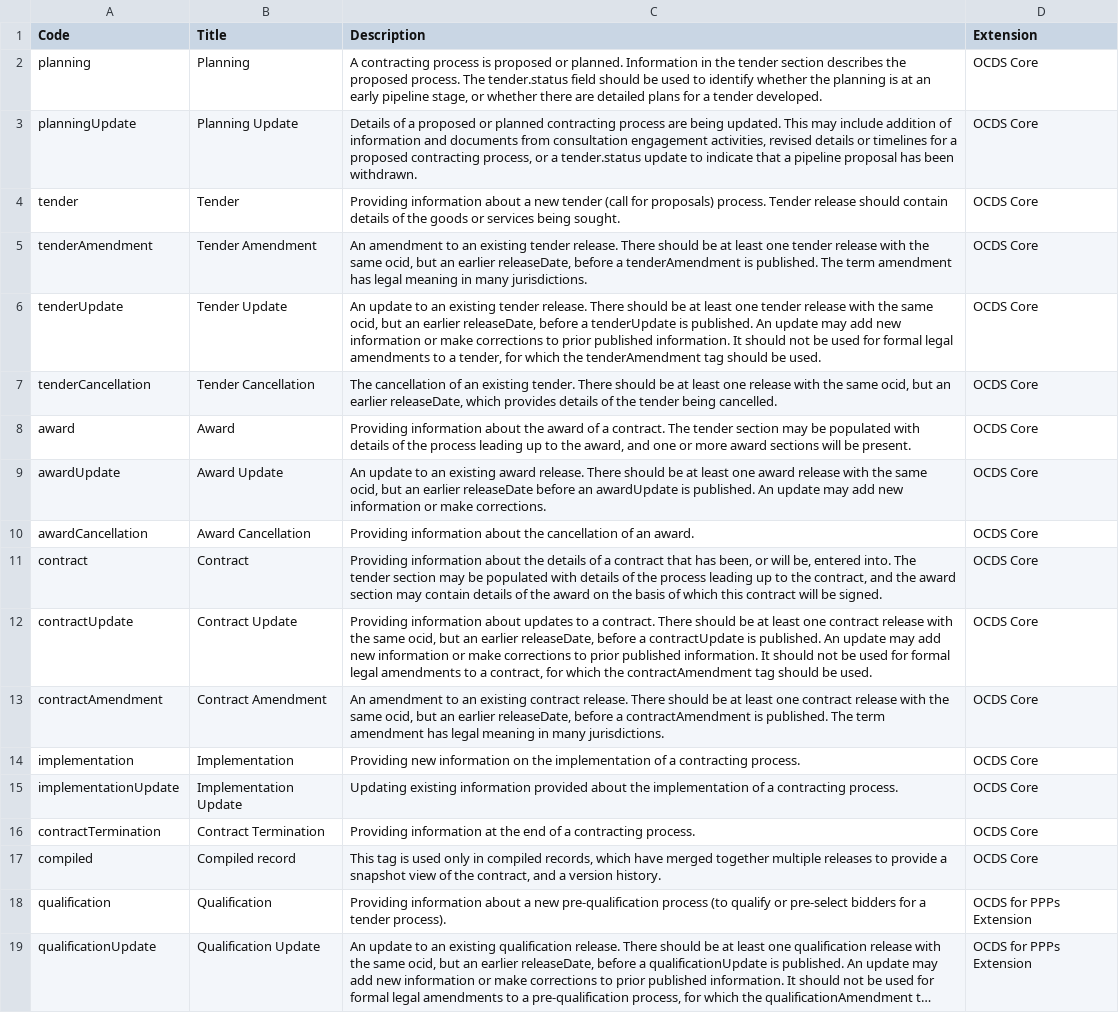
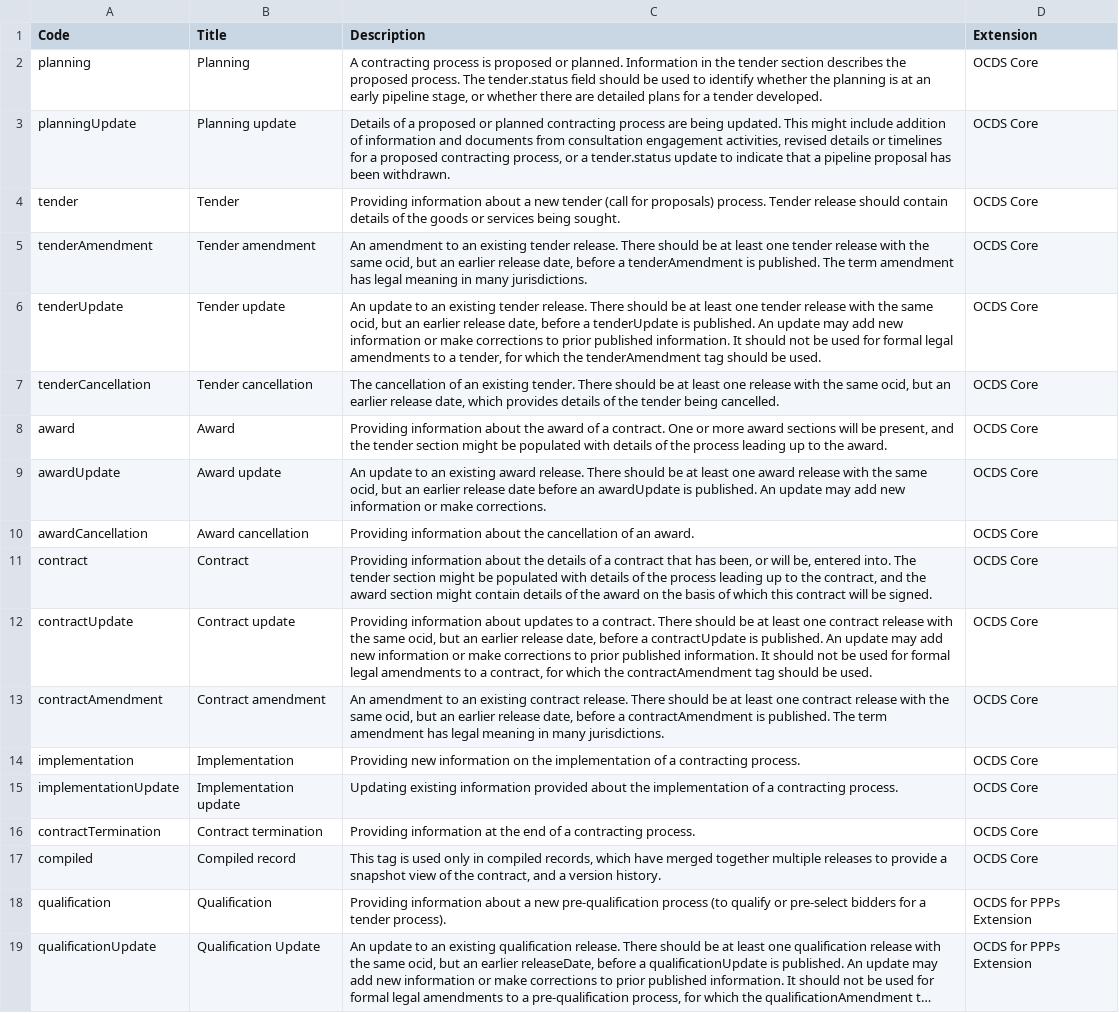
Before and after one commit to open-contracting-extensions/public-private-partnerships, a CSV file: schema/patched/codelists/releaseTag.csv, drawn as a sheet; only a part is shown; long unchanged cells end in …; the diff names each change by its address in the sheet, - before the commit and + after, or states it on an @@ line.

```diff
--- a/schema/patched/codelists/releaseTag.csv
+++ b/schema/patched/codelists/releaseTag.csv
-B3 (Title): Planning Update
+B3 (Title): Planning update
-C3 (Description): …updated. This may include addition…
+C3 (Description): …updated. This might include addition…
-B5 (Title): Tender Amendment
+B5 (Title): Tender amendment
-C5 (Description): …an earlier releaseDate, before a…
+C5 (Description): …an earlier release date, before a…
-B6 (Title): Tender Update
+B6 (Title): Tender update
-C6 (Description): …an earlier releaseDate, before a…
+C6 (Description): …an earlier release date, before a…
-B7 (Title): Tender Cancellation
+B7 (Title): Tender cancellation
-C7 (Description): …an earlier releaseDate, which provides…
+C7 (Description): …an earlier release date, which provides…
-C8 (Description): …a contract. The tender section may be populated with details of the process leading up to the award, and one or more award sections will be present.
+C8 (Description): …a contract. One or more award sections will be present, and the tender section might be populated with details of the process leading up to the award.
-B9 (Title): Award Update
+B9 (Title): Award update
-C9 (Description): …an earlier releaseDate before an…
+C9 (Description): …an earlier release date before an…
-B10 (Title): Award Cancellation
+B10 (Title): Award cancellation
-C11 (Description): …tender section may be populated with details of the process leading up to the contract, and the award section may contain details…
+C11 (Description): …tender section might be populated with details of the process leading up to the contract, and the award section might contain details…
-B12 (Title): Contract Update
+B12 (Title): Contract update
-C12 (Description): …an earlier releaseDate, before a…
+C12 (Description): …an earlier release date, before a…
-B13 (Title): Contract Amendment
+B13 (Title): Contract amendment
-C13 (Description): …an earlier releaseDate, before a…
+C13 (Description): …an earlier release date, before a…
-B15 (Title): Implementation Update
+B15 (Title): Implementation update
-B16 (Title): Contract Termination
+B16 (Title): Contract termination
```
Also changed, not shown: schema/patched/codelists/milestoneType.csv, schema/patched/codelists/partyRole.csv, 3 other files.
